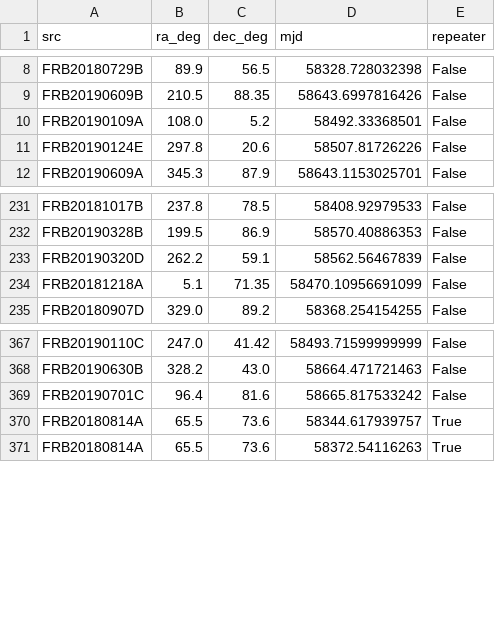
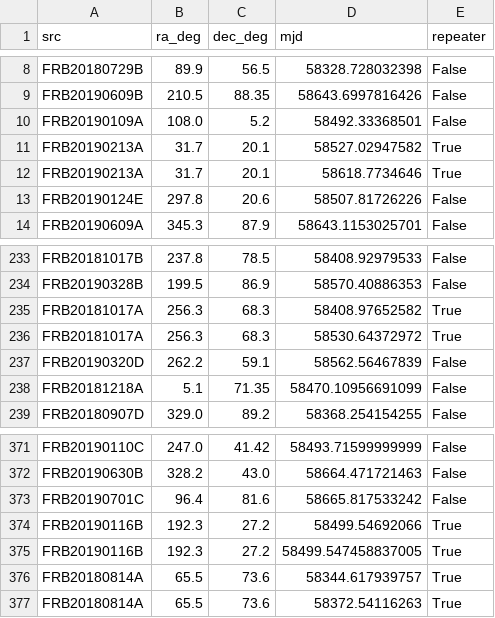
Before and after one commit to jessiethw/FRB, a CSV file: catalog/spatial_priors_frbs.csv, drawn as a sheet; only a part is shown, gaps mark what is left out; the diff names each change by its address in the sheet, - before the commit and + after, or states it on an @@ line.

```diff
--- a/catalog/spatial_priors_frbs.csv
+++ b/catalog/spatial_priors_frbs.csv
+row 11: FRB20190213A | 31.7 | 20.1 | 58527.02947582 | True
+row 12: FRB20190213A | 31.7 | 20.1 | 58618.7734646 | True
+row 235: FRB20181017A | 256.3 | 68.3 | 58408.97652582 | True
+row 236: FRB20181017A | 256.3 | 68.3 | 58530.64372972 | True
+row 374: FRB20190116B | 192.3 | 27.2 | 58499.54692066 | True
+row 375: FRB20190116B | 192.3 | 27.2 | 58499.547458837005 | True
```
Also changed, not shown: catalog/frbs_excl_sppriors_121102.csv, 1 other file.
